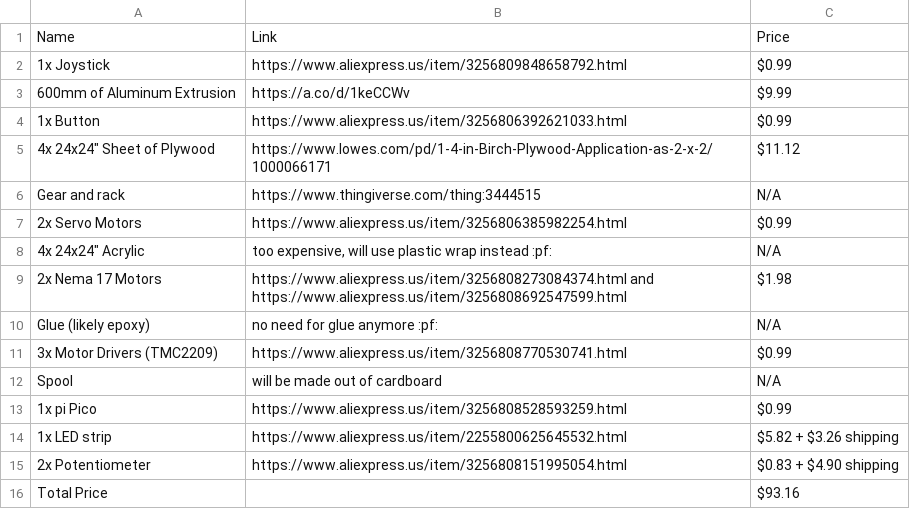
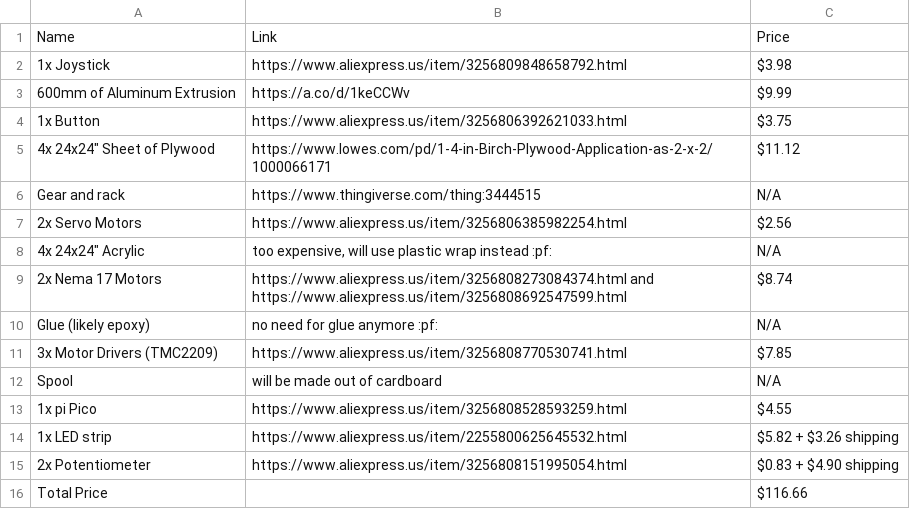
Before and after one commit to Neya-M/Arcade-Cat, a CSV file: BOM.csv, drawn as a sheet.

Commit message:
Update BOM.csv

```diff
--- a/BOM.csv
+++ b/BOM.csv
@@ -1,16 +1,16 @@
 Name,Link,Price
-1x Joystick,https://www.aliexpress.us/item/3256809848658792.html,$0.99
+1x Joystick,https://www.aliexpress.us/item/3256809848658792.html,$3.98
 600mm of Aluminum Extrusion,https://a.co/d/1keCCWv,$9.99
-1x Button,https://www.aliexpress.us/item/3256806392621033.html,$0.99
+1x Button,https://www.aliexpress.us/item/3256806392621033.html,$3.75
 "4x 24x24"" Sheet of Plywood",https://www.lowes.com/pd/1-4-in-Birch-Plywood-Application-as-2-x-2/1000066171,$11.12
 Gear and rack,https://www.thingiverse.com/thing:3444515,N/A
-2x Servo Motors,https://www.aliexpress.us/item/3256806385982254.html,$0.99
+2x Servo Motors,https://www.aliexpress.us/item/3256806385982254.html,$2.56
 "4x 24x24"" Acrylic","too expensive, will use plastic wrap instead :pf:",N/A
-2x Nema 17 Motors,https://www.aliexpress.us/item/3256808273084374.html and https://www.aliexpress.us/item/3256808692547599.html,$1.98
+2x Nema 17 Motors,https://www.aliexpress.us/item/3256808273084374.html and https://www.aliexpress.us/item/3256808692547599.html,$8.74
 Glue (likely epoxy),no need for glue anymore :pf:,N/A
-3x Motor Drivers (TMC2209),https://www.aliexpress.us/item/3256808770530741.html,$0.99
+3x Motor Drivers (TMC2209),https://www.aliexpress.us/item/3256808770530741.html,$7.85
 Spool,will be made out of cardboard,N/A
-1x pi Pico,https://www.aliexpress.us/item/3256808528593259.html, $0.99
+1x pi Pico,https://www.aliexpress.us/item/3256808528593259.html, $4.55
 1x LED strip,https://www.aliexpress.us/item/2255800625645532.html,$5.82 + $3.26 shipping
 2x Potentiometer,https://www.aliexpress.us/item/3256808151995054.html,$0.83 + $4.90 shipping
-Total Price,,$93.16
+Total Price,,$116.66
```
